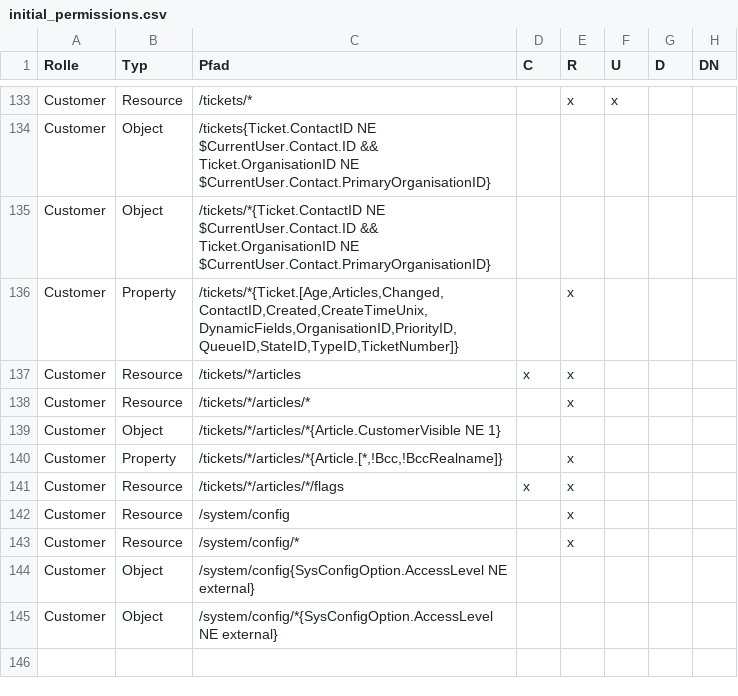
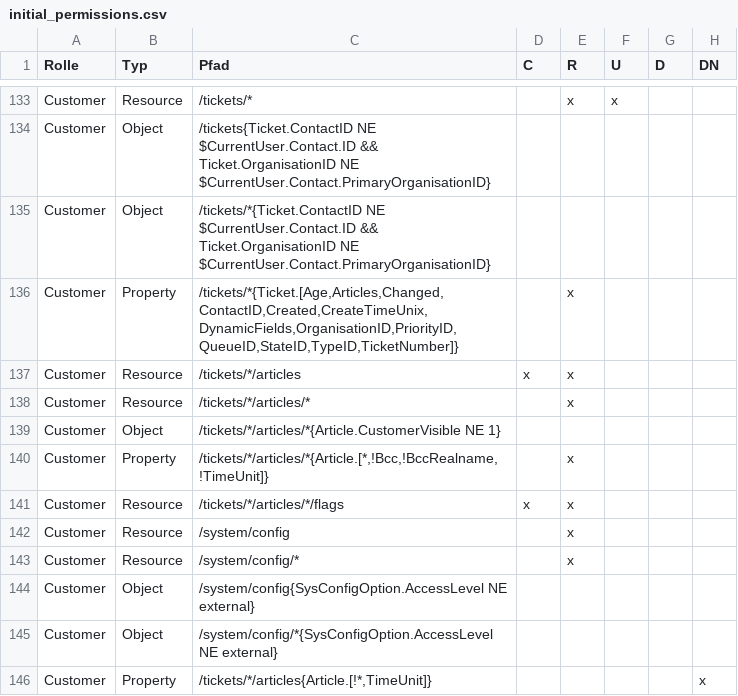
Before and after one commit to kix-service-software/kix-backend, a CSV file: var/packagesetup/initial_permissions.csv, drawn as a sheet; only a part is shown, gaps mark what is left out.

```diff
--- a/var/packagesetup/initial_permissions.csv
+++ b/var/packagesetup/initial_permissions.csv
@@ -139,3 +139,3 @@
 "Customer";"Object";"/tickets/*/articles/*{Article.CustomerVisible NE 1}";;;;;
-"Customer";"Property";"/tickets/*/articles/*{Article.[*,!Bcc,!BccRealname]}";;"x";;;
+"Customer";"Property";"/tickets/*/articles/*{Article.[*,!Bcc,!BccRealname,!TimeUnit]}";;"x";;;
 "Customer";"Resource";"/tickets/*/articles/*/flags";"x";"x";;;
@@ -145 +145,2 @@
 "Customer";"Object";"/system/config/*{SysConfigOption.AccessLevel NE external}";;;;;
+"Customer";"Property";"/tickets/*/articles{Article.[!*,TimeUnit]}";;;;;"x"
```
Also changed, not shown: 8 other files.
